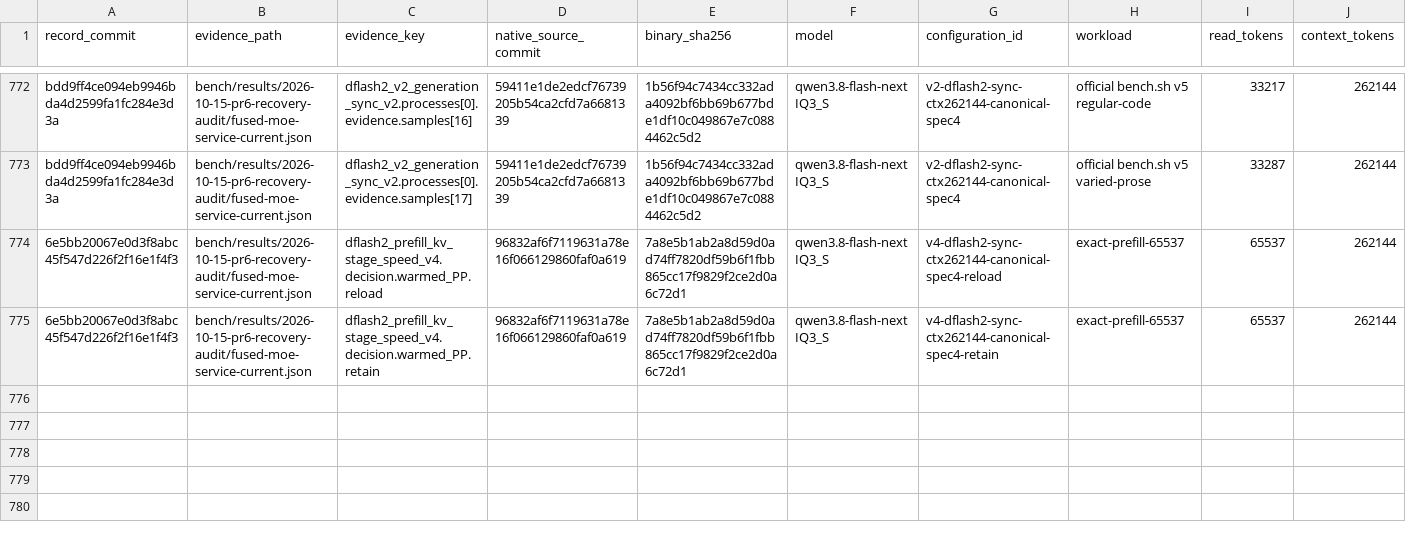
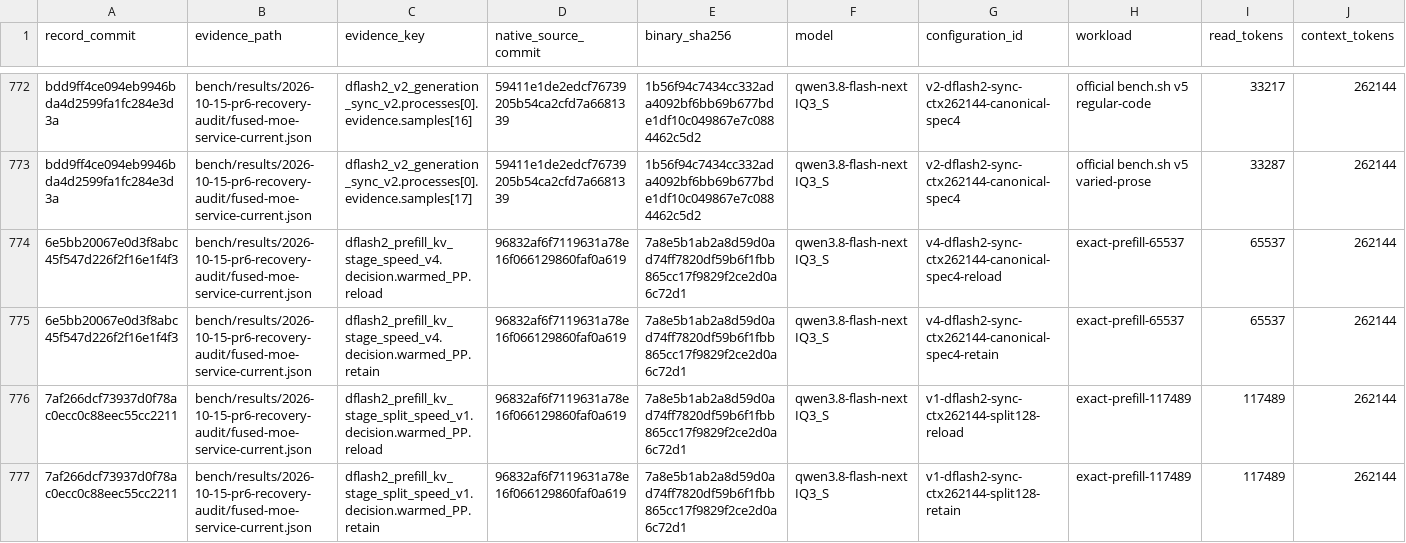
Before and after one commit to yqYo1/Strata, a CSV file: bench/performance-records.csv, drawn as a sheet; only a part is shown, gaps mark what is left out; rows hold the shown columns only; the diff names each change by its address in the sheet, - before the commit and + after, or states it on an @@ line.

Commit message:
bench(sycl): index the closed 117K DFlash2 performance points

```diff
--- a/bench/performance-records.csv
+++ b/bench/performance-records.csv
+row 776: 7af266dcf73937d0f78ac0ecc0c88eec55cc2211 | bench/results/2026-10-15-pr6-recovery-audit/fused-moe-service-current.json | dflash2_prefill_kv_stage_split_speed_v1.decision.warmed_PP.reload | 96832af6f7119631a78e16f066129860faf0a619 | 7a8e5b1ab2a8d59d0ad74ff7820df59b6f1fbb865cc17f9829f2ce2d0a6c72d1 | qwen3.8-flash-next IQ3_S | v1-dflash2-sync-ctx262144-split128-reload | exact-prefill-117489 | 117489 | 262144
+row 777: 7af266dcf73937d0f78ac0ecc0c88eec55cc2211 | bench/results/2026-10-15-pr6-recovery-audit/fused-moe-service-current.json | dflash2_prefill_kv_stage_split_speed_v1.decision.warmed_PP.retain | 96832af6f7119631a78e16f066129860faf0a619 | 7a8e5b1ab2a8d59d0ad74ff7820df59b6f1fbb865cc17f9829f2ce2d0a6c72d1 | qwen3.8-flash-next IQ3_S | v1-dflash2-sync-ctx262144-split128-retain | exact-prefill-117489 | 117489 | 262144
```
